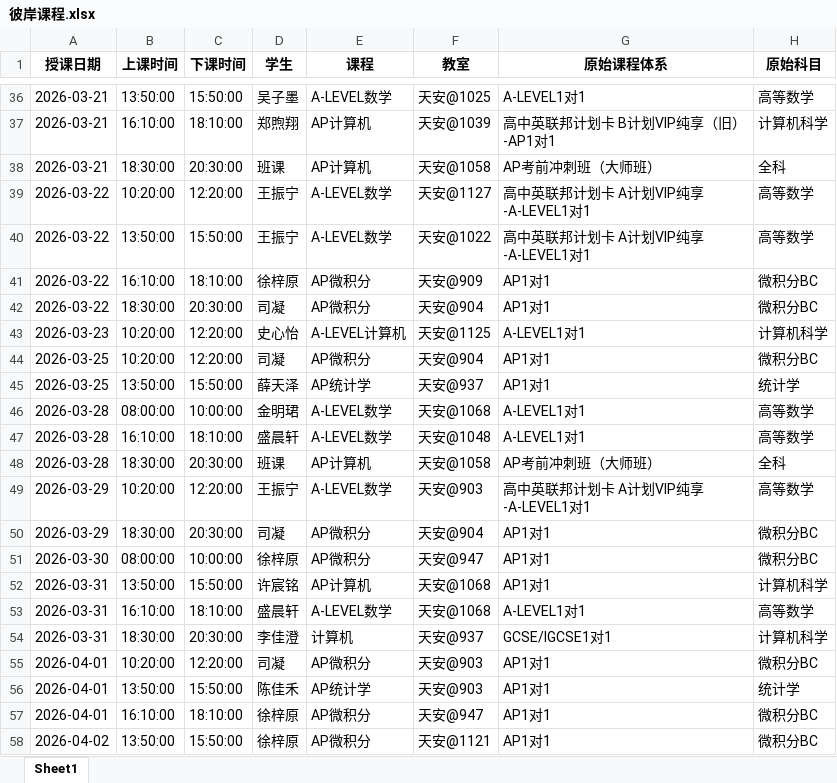
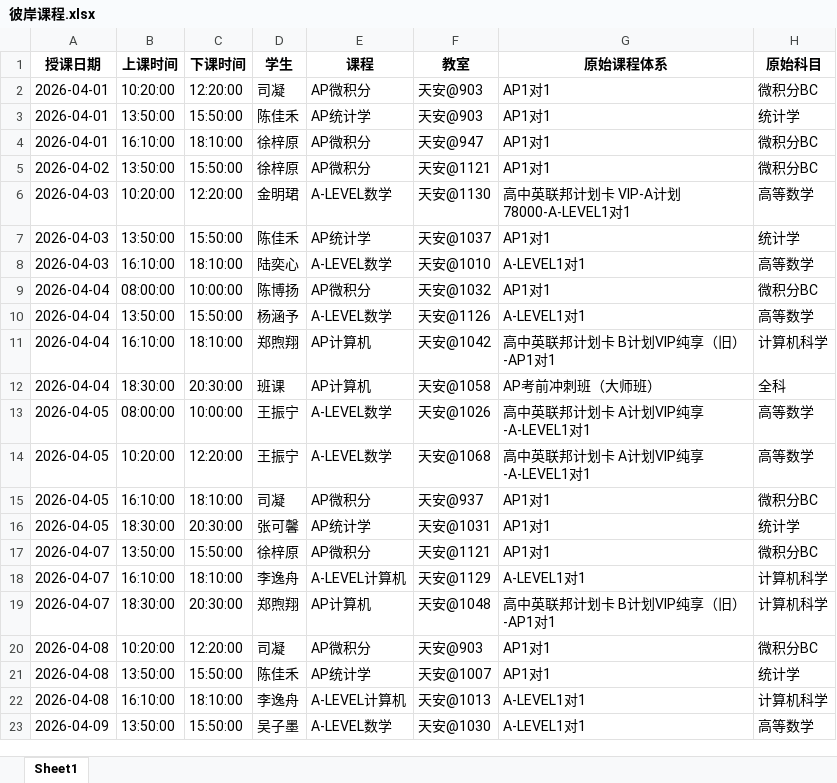
Before and after one commit to xiulikun/course-schedule, an Excel workbook: 彼岸课程.xlsx, sheet Sheet1, drawn as a sheet; only a part is shown, gaps mark what is left out; the shorter side is filled out with more unchanged rows; values as stored, in another font and other column widths than the file's, no borders; the diff covers the shown part only; the diff names each change by its address in the sheet, - before the commit and + after, or states it on an @@ line.

Commit message:
自动更新课程表

```diff
--- a/彼岸课程.xlsx (sheet Sheet1)
+++ b/彼岸课程.xlsx (sheet Sheet1)
-row 36: 2026-03-21 | 13:50:00 | 15:50:00 | 吴子墨 | A-LEVEL数学 | 天安@1025 | A-LEVEL1对1 | 高等数学
-row 37: 2026-03-21 | 16:10:00 | 18:10:00 | 郑煦翔 | AP计算机 | 天安@1039 | 高中英联邦计划卡 B计划VIP纯享（旧）-AP1对1 | 计算机科学
-row 38: 2026-03-21 | 18:30:00 | 20:30:00 | 班课 | AP计算机 | 天安@1058 | AP考前冲刺班（大师班） | 全科
-row 39: 2026-03-22 | 10:20:00 | 12:20:00 | 王振宁 | A-LEVEL数学 | 天安@1127 | 高中英联邦计划卡 A计划VIP纯享-A-LEVEL1对1 | 高等数学
-row 40: 2026-03-22 | 13:50:00 | 15:50:00 | 王振宁 | A-LEVEL数学 | 天安@1022 | 高中英联邦计划卡 A计划VIP纯享-A-LEVEL1对1 | 高等数学
-row 41: 2026-03-22 | 16:10:00 | 18:10:00 | 徐梓原 | AP微积分 | 天安@909 | AP1对1 | 微积分BC
-row 42: 2026-03-22 | 18:30:00 | 20:30:00 | 司凝 | AP微积分 | 天安@904 | AP1对1 | 微积分BC
-row 43: 2026-03-23 | 10:20:00 | 12:20:00 | 史心怡 | A-LEVEL计算机 | 天安@1125 | A-LEVEL1对1 | 计算机科学
-row 44: 2026-03-25 | 10:20:00 | 12:20:00 | 司凝 | AP微积分 | 天安@904 | AP1对1 | 微积分BC
-row 45: 2026-03-25 | 13:50:00 | 15:50:00 | 薛天泽 | AP统计学 | 天安@937 | AP1对1 | 统计学
-row 46: 2026-03-28 | 08:00:00 | 10:00:00 | 金明珺 | A-LEVEL数学 | 天安@1068 | A-LEVEL1对1 | 高等数学
-row 47: 2026-03-28 | 16:10:00 | 18:10:00 | 盛晨轩 | A-LEVEL数学 | 天安@1048 | A-LEVEL1对1 | 高等数学
-row 48: 2026-03-28 | 18:30:00 | 20:30:00 | 班课 | AP计算机 | 天安@1058 | AP考前冲刺班（大师班） | 全科
-row 49: 2026-03-29 | 10:20:00 | 12:20:00 | 王振宁 | A-LEVEL数学 | 天安@903 | 高中英联邦计划卡 A计划VIP纯享-A-LEVEL1对1 | 高等数学
-row 50: 2026-03-29 | 18:30:00 | 20:30:00 | 司凝 | AP微积分 | 天安@904 | AP1对1 | 微积分BC
-row 51: 2026-03-30 | 08:00:00 | 10:00:00 | 徐梓原 | AP微积分 | 天安@947 | AP1对1 | 微积分BC
-row 52: 2026-03-31 | 13:50:00 | 15:50:00 | 许宸铭 | AP计算机 | 天安@1068 | AP1对1 | 计算机科学
-row 53: 2026-03-31 | 16:10:00 | 18:10:00 | 盛晨轩 | A-LEVEL数学 | 天安@1068 | A-LEVEL1对1 | 高等数学
-row 54: 2026-03-31 | 18:30:00 | 20:30:00 | 李佳澄 | 计算机 | 天安@937 | GCSE/IGCSE1对1 | 计算机科学
```
Also changed, not shown: 81 removed rows elsewhere in this sheet.
